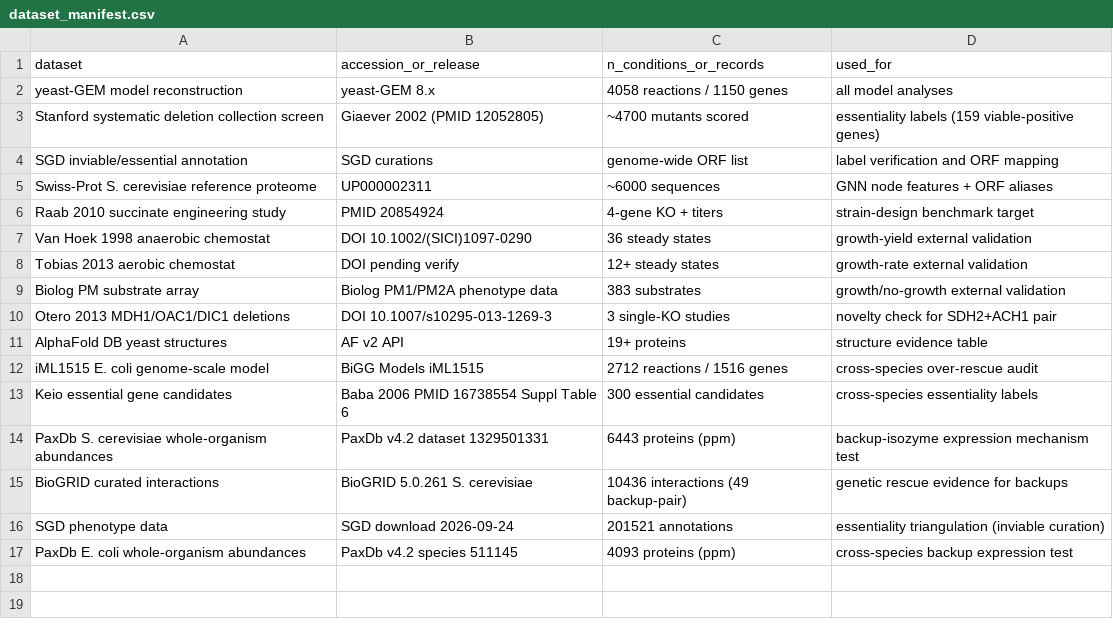
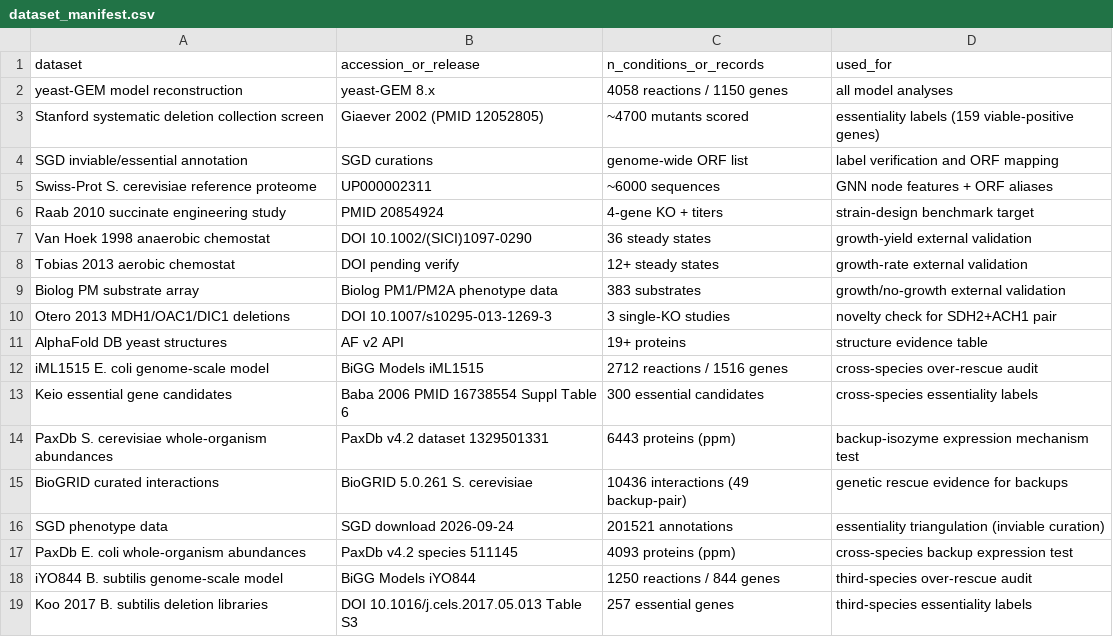
Before and after one commit to uditakankananonononono/mega27-05-yeast-metabolic-twin, a CSV file: results/dataset_manifest.csv, drawn as a sheet.

Commit message:
THIRD species: B. subtilis iYO844 + Koo 2017 essentials - over-rescue OR 22.7, p=2.5e-7 (strongest yet); Table 7 now 3 species; 24/24 tests

```diff
--- a/results/dataset_manifest.csv
+++ b/results/dataset_manifest.csv
@@ -17 +17,3 @@ SGD phenotype data,SGD download 2026-09-24,201521 annotations,essentiality trian
 PaxDb E. coli whole-organism abundances,PaxDb v4.2 species 511145,4093 proteins (ppm),cross-species backup expression test
+iYO844 B. subtilis genome-scale model,BiGG Models iYO844,1250 reactions / 844 genes,third-species over-rescue audit
+Koo 2017 B. subtilis deletion libraries,DOI 10.1016/j.cels.2017.05.013 Table S3,257 essential genes,third-species essentiality labels
```
Also changed, not shown: 10 other files.
